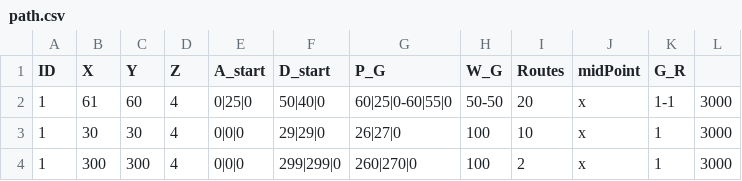
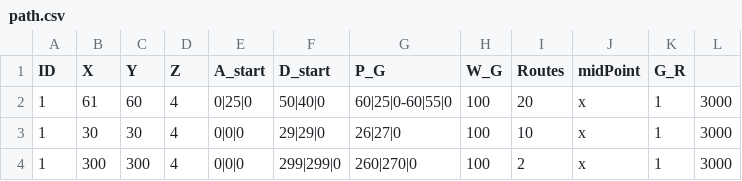
Before and after one commit to eran505/track_racing, a CSV file: csv/path.csv, drawn as a sheet.

```diff
--- a/csv/path.csv
+++ b/csv/path.csv
@@ -1,3 +1,3 @@
 ID,X,Y,Z,A_start,D_start,P_G,W_G,Routes ,midPoint,G_R
-1,61,60,4,0|25|0,50|40|0,60|25|0-60|55|0,50-50,20,x,1-1,3000
+1,61,60,4,0|25|0,50|40|0,60|25|0-60|55|0,100,20,x,1,3000
 1,30,30,4,0|0|0,29|29|0,26|27|0,100,10,x,1,3000
```
Also changed, not shown: csv/con10.csv, 17 other files.
